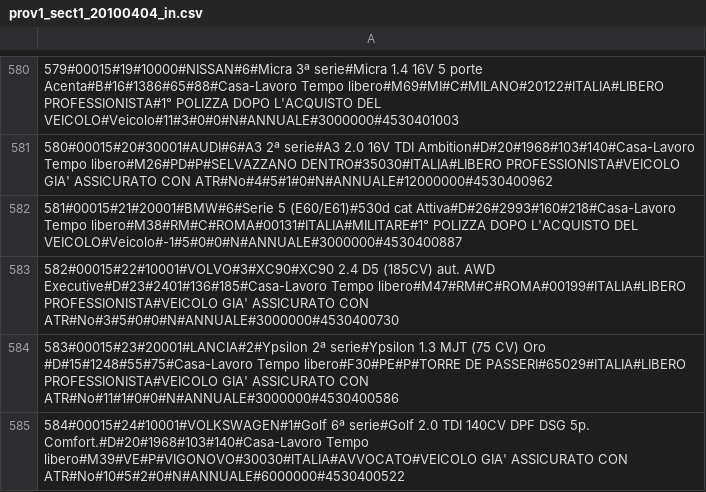
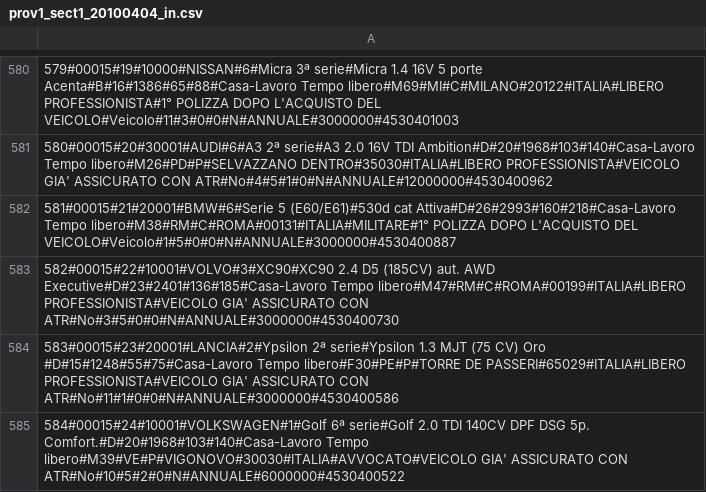
Before and after one commit to ugodiiorio/experiment, a CSV file: code/builders/etl/1_generic_profile/csv/prov1_sect1_20100404_in.csv, drawn as a sheet; only a part is shown, gaps mark what is left out; the diff covers the shown part only; the diff names each change by its address in the sheet, - before the commit and + after, or states it on an @@ line.

```diff
--- a/code/builders/etl/1_generic_profile/csv/prov1_sect1_20100404_in.csv
+++ b/code/builders/etl/1_generic_profile/csv/prov1_sect1_20100404_in.csv
-A582: …L'ACQUISTO DEL VEICOLO#Veicolo#-1#5#0#0#N#ANNUALE#3000000#4530400887
+A582: …L'ACQUISTO DEL VEICOLO#Veicolo#1#5#0#0#N#ANNUALE#3000000#4530400887
```
Also changed, not shown: 37 edited cells elsewhere in this file.
